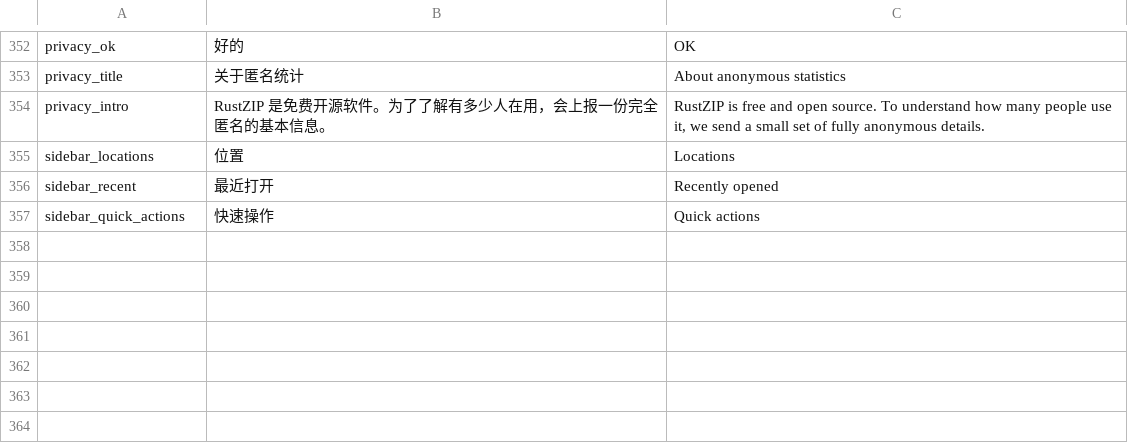
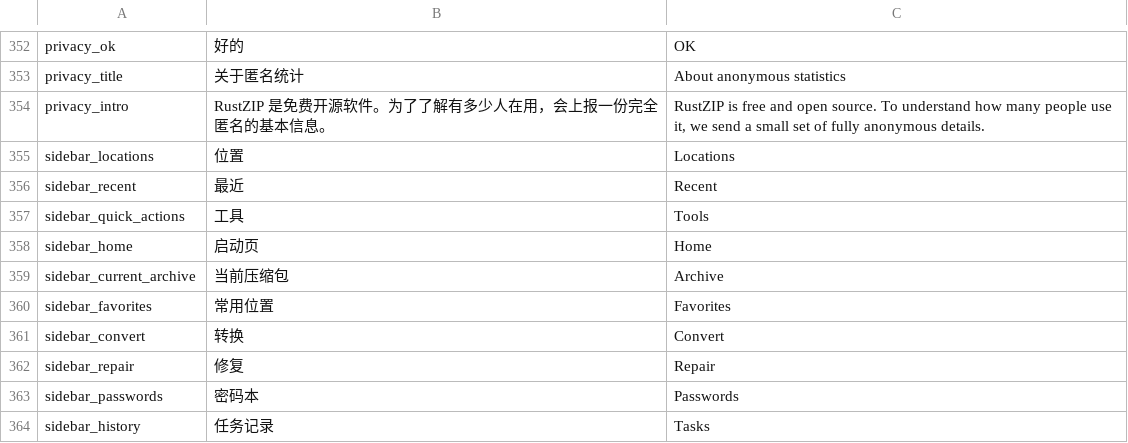
Before and after one commit to yuhuotech/rustzip, a TSV file: apps/gui/resources/tools.tsv, drawn as a sheet; only a part is shown, gaps mark what is left out.

Commit message:
fix(gui): fit localized sidebar labels

```diff
--- a/apps/gui/resources/tools.tsv
+++ b/apps/gui/resources/tools.tsv
@@ -355,3 +355,10 @@ privacy_intro	RustZIP 是免费开源软件。为了了解有多少人在用，
 sidebar_locations	位置	Locations
-sidebar_recent	最近打开	Recently opened
-sidebar_quick_actions	快速操作	Quick actions
+sidebar_recent	最近	Recent
+sidebar_quick_actions	工具	Tools
+sidebar_home	启动页	Home
+sidebar_current_archive	当前压缩包	Archive
+sidebar_favorites	常用位置	Favorites
+sidebar_convert	转换	Convert
+sidebar_repair	修复	Repair
+sidebar_passwords	密码本	Passwords
+sidebar_history	任务记录	Tasks
```
Also changed, not shown: apps/gui/resources/locales/ar.tsv, apps/gui/resources/locales/de-DE.tsv, 10 other files.
